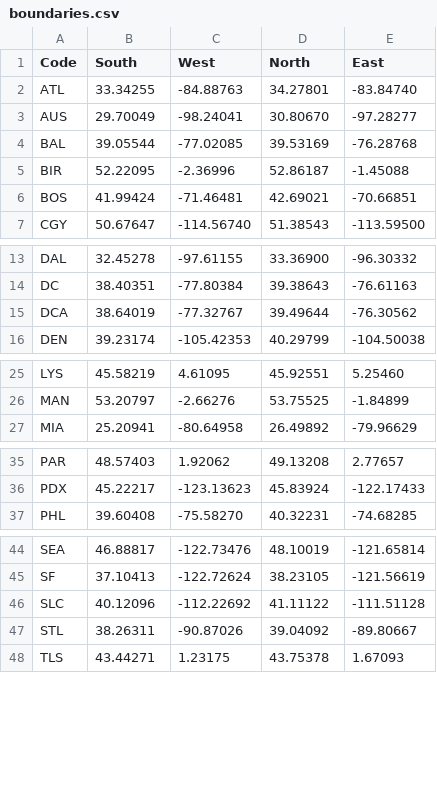
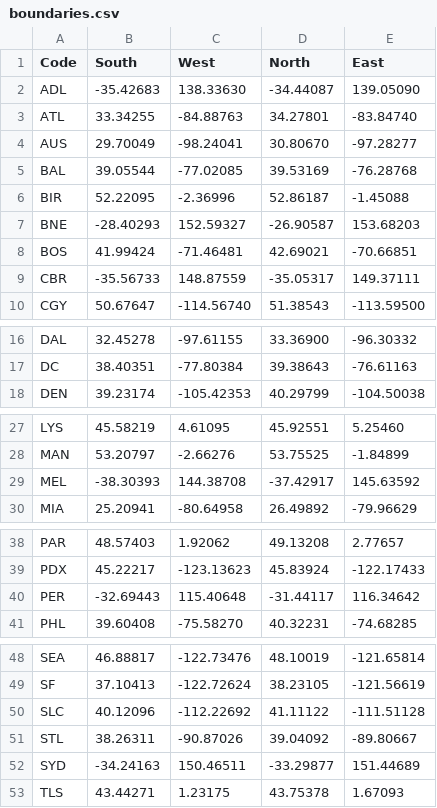
Before and after one commit to ahkimn/subwaybuilder-regions, a CSV file: source_data/boundaries.csv, drawn as a sheet; only a part is shown, gaps mark what is left out.

```diff
--- a/source_data/boundaries.csv
+++ b/source_data/boundaries.csv
@@ -1,2 +1,3 @@
 Code,South,West,North,East
+ADL,-35.42683,138.33630,-34.44087,139.05090
 ATL,33.34255,-84.88763,34.27801,-83.84740
@@ -5,3 +6,5 @@ BAL,39.05544,-77.02085,39.53169,-76.28768
 BIR,52.22095,-2.36996,52.86187,-1.45088
+BNE,-28.40293,152.59327,-26.90587,153.68203
 BOS,41.99424,-71.46481,42.69021,-70.66851
+CBR,-35.56733,148.87559,-35.05317,149.37111
 CGY,50.67647,-114.56740,51.38543,-113.59500
@@ -14,3 +17,2 @@ DAL,32.45278,-97.61155,33.36900,-96.30332
 DC,38.40351,-77.80384,39.38643,-76.61163
-DCA,38.64019,-77.32767,39.49644,-76.30562
 DEN,39.23174,-105.42353,40.29799,-104.50038
@@ -26,2 +28,3 @@ LYS,45.58219,4.61095,45.92551,5.25460
 MAN,53.20797,-2.66276,53.75525,-1.84899
+MEL,-38.30393,144.38708,-37.42917,145.63592
 MIA,25.20941,-80.64958,26.49892,-79.96629
@@ -36,2 +39,3 @@ PAR,48.57403,1.92062,49.13208,2.77657
 PDX,45.22217,-123.13623,45.83924,-122.17433
+PER,-32.69443,115.40648,-31.44117,116.34642
 PHL,39.60408,-75.58270,40.32231,-74.68285
@@ -47,2 +51,3 @@ SLC,40.12096,-112.22692,41.11122,-111.51128
 STL,38.26311,-90.87026,39.04092,-89.80667
+SYD,-34.24163,150.46511,-33.29877,151.44689
 TLS,43.44271,1.23175,43.75378,1.67093
```
Also changed, not shown: 17 other files.
